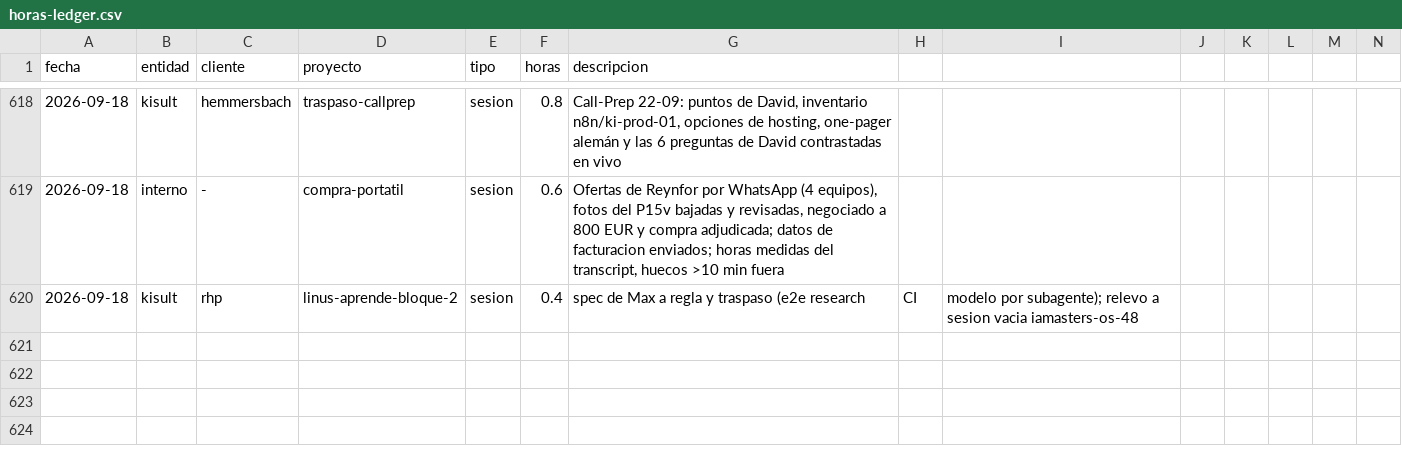
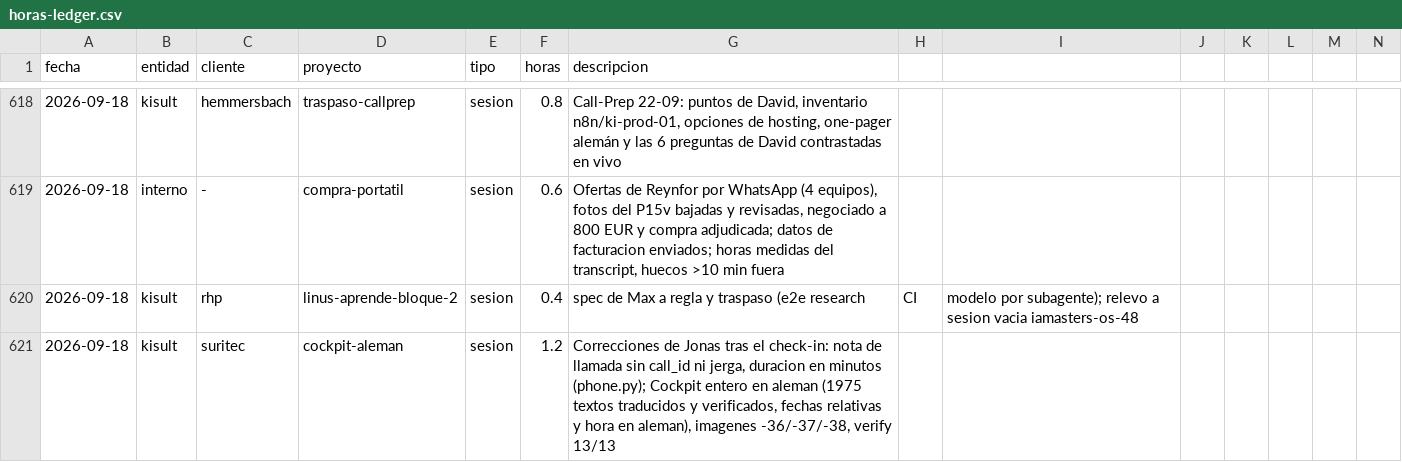
Before and after one commit to MaxSchock/operandi-os, a CSV file: docs/horas-ledger.csv, drawn as a sheet; only a part is shown, gaps mark what is left out; rows hold the shown columns only; the diff names each change by its address in the sheet, - before the commit and + after, or states it on an @@ line.

```diff
--- a/docs/horas-ledger.csv
+++ b/docs/horas-ledger.csv
+row 621: 2026-09-18 | kisult | suritec | cockpit-aleman | sesion | 1.2 | Correcciones de Jonas tras el check-in: nota de llamada sin call_id ni jerga, duracion en minutos (phone.py); Cockpit entero en aleman (1975 textos traducidos y verificados, fechas relativas y hora en aleman), imagenes -36/-37/-38, verify 13/13
```
